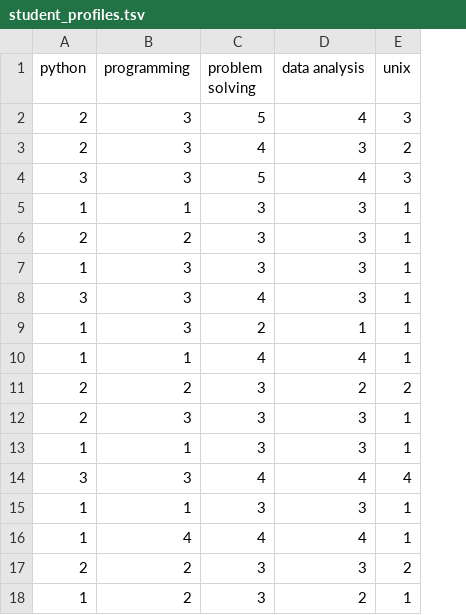
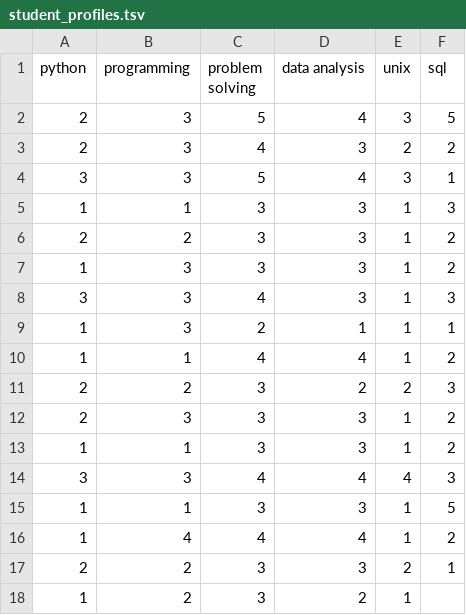
Before and after one commit to jason137/gads_26, a TSV file: datasets/student_profiles.tsv, drawn as a sheet; the diff names each change by its address in the sheet, - before the commit and + after, or states it on an @@ line.

```diff
--- a/datasets/student_profiles.tsv
+++ b/datasets/student_profiles.tsv
+column F (sql), rows 2-17: 5 | 2 | 1 | 3 | 2 | 2 | 3 | 1 | 2 | 3 | 2 | 2 | 3 | 5 | 2 | 1
```
Also changed, not shown: 13 other files.
